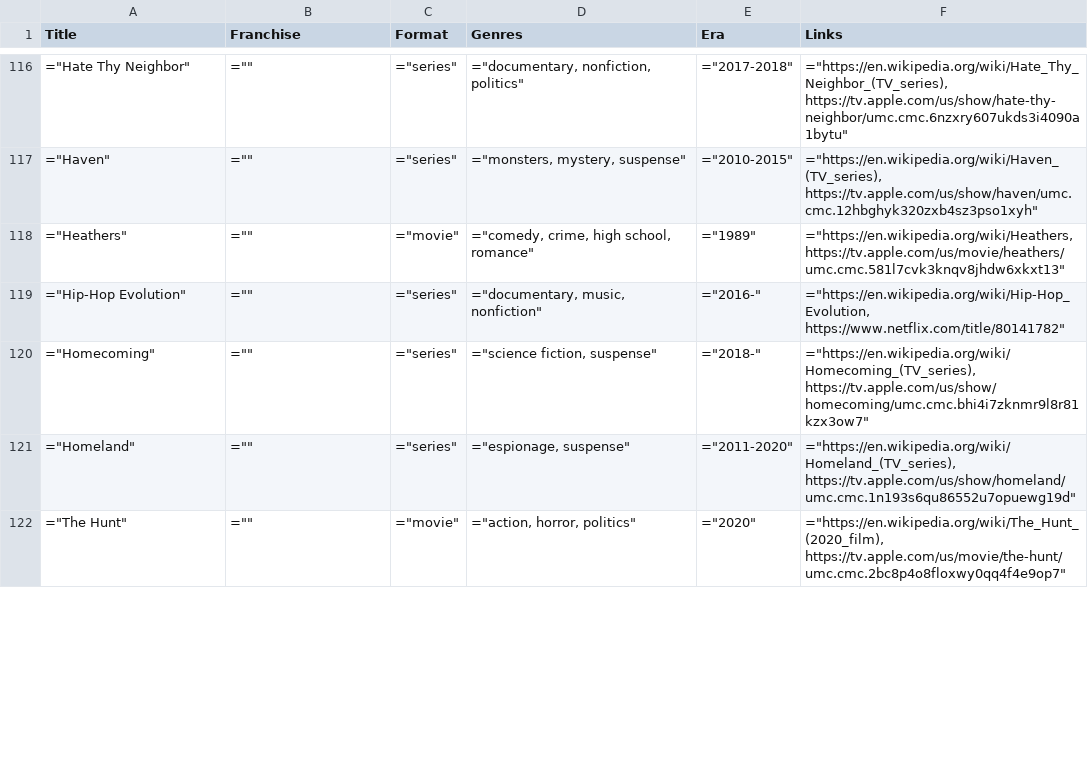
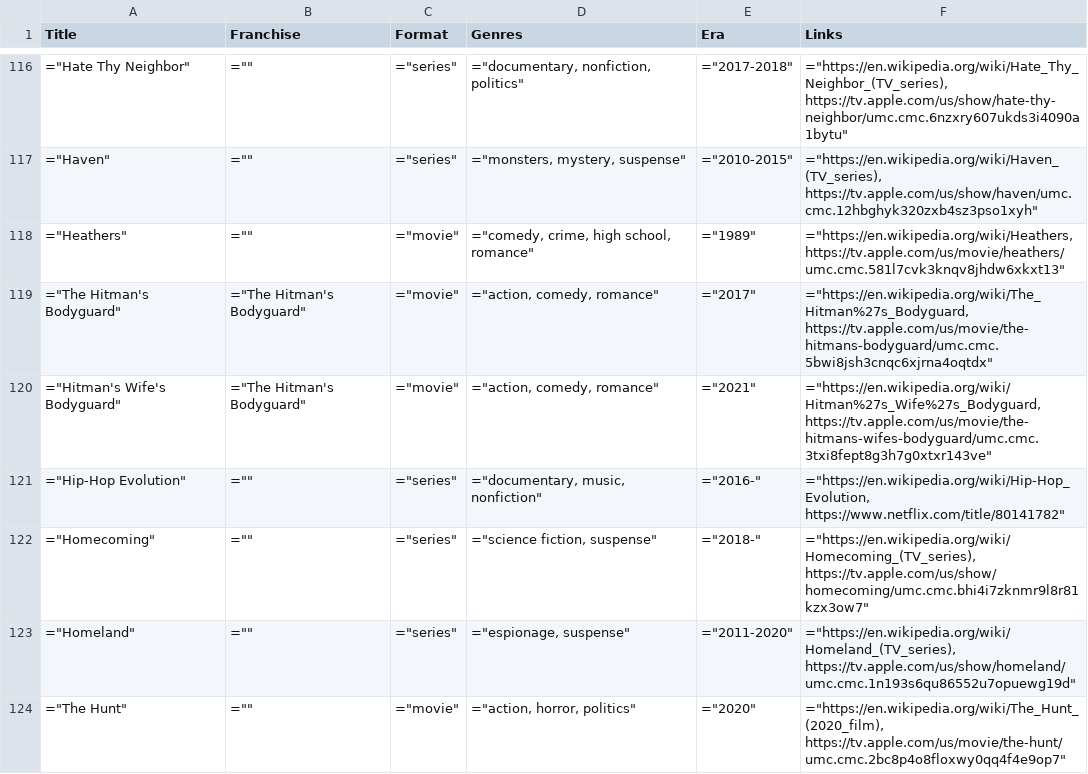
Before and after one commit to toddheasley/couchnado, a TSV file: docs/index.tsv, drawn as a sheet; only a part is shown, gaps mark what is left out; the diff covers the shown part only.

Commit message:
Update media list

```diff
--- a/docs/index.tsv
+++ b/docs/index.tsv
@@ -118,2 +118,4 @@ Title	Franchise	Format	Genres	Era	Links
 "=""Heathers"""	"="""""	"=""movie"""	"=""comedy, crime, high school, romance"""	"=""1989"""	"=""https://en.wikipedia.org/wiki/Heathers, https://tv.apple.com/us/movie/heathers/umc.cmc.581l7cvk3knqv8jhdw6xkxt13"""
+"=""The Hitman's Bodyguard"""	"=""The Hitman's Bodyguard"""	"=""movie"""	"=""action, comedy, romance"""	"=""2017"""	"=""https://en.wikipedia.org/wiki/The_Hitman%27s_Bodyguard, https://tv.apple.com/us/movie/the-hitmans-bodyguard/umc.cmc.5bwi8jsh3cnqc6xjrna4oqtdx"""
+"=""Hitman's Wife's Bodyguard"""	"=""The Hitman's Bodyguard"""	"=""movie"""	"=""action, comedy, romance"""	"=""2021"""	"=""https://en.wikipedia.org/wiki/Hitman%27s_Wife%27s_Bodyguard, https://tv.apple.com/us/movie/the-hitmans-wifes-bodyguard/umc.cmc.3txi8fept8g3h7g0xtxr143ve"""
 "=""Hip-Hop Evolution"""	"="""""	"=""series"""	"=""documentary, music, nonfiction"""	"=""2016-"""	"=""https://en.wikipedia.org/wiki/Hip-Hop_Evolution, https://www.netflix.com/title/80141782"""
```
Also changed, not shown: 9 edited cells elsewhere in this file, 4 other files.
